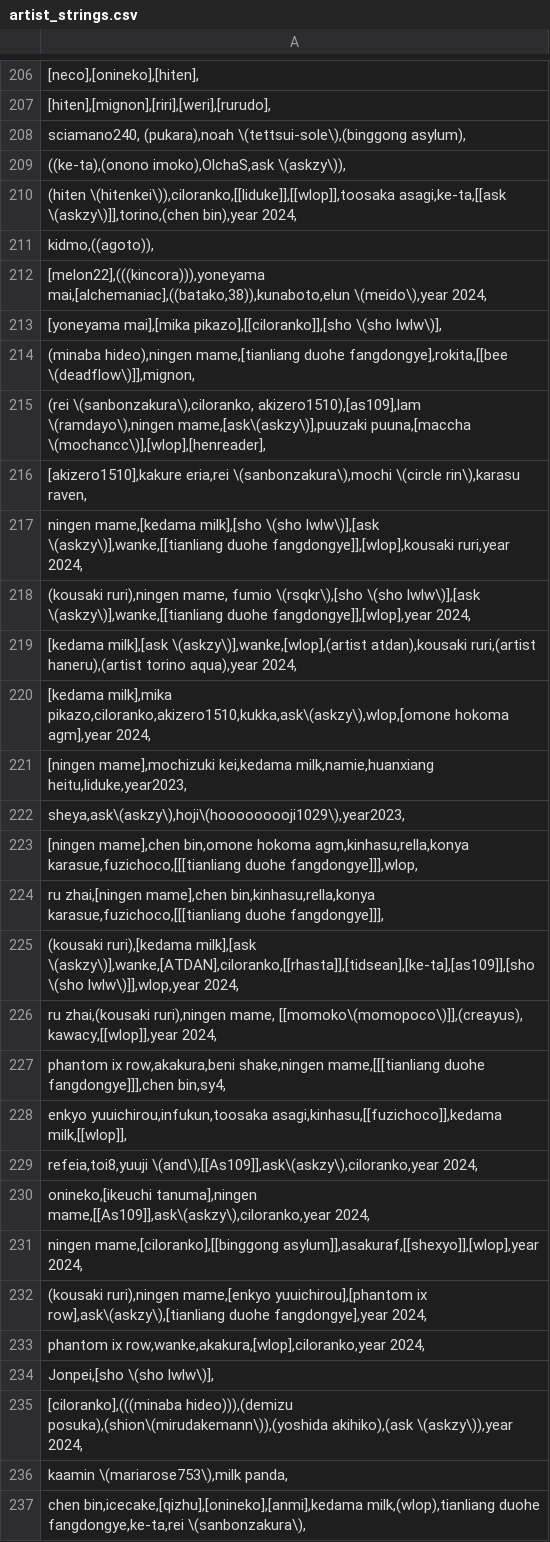
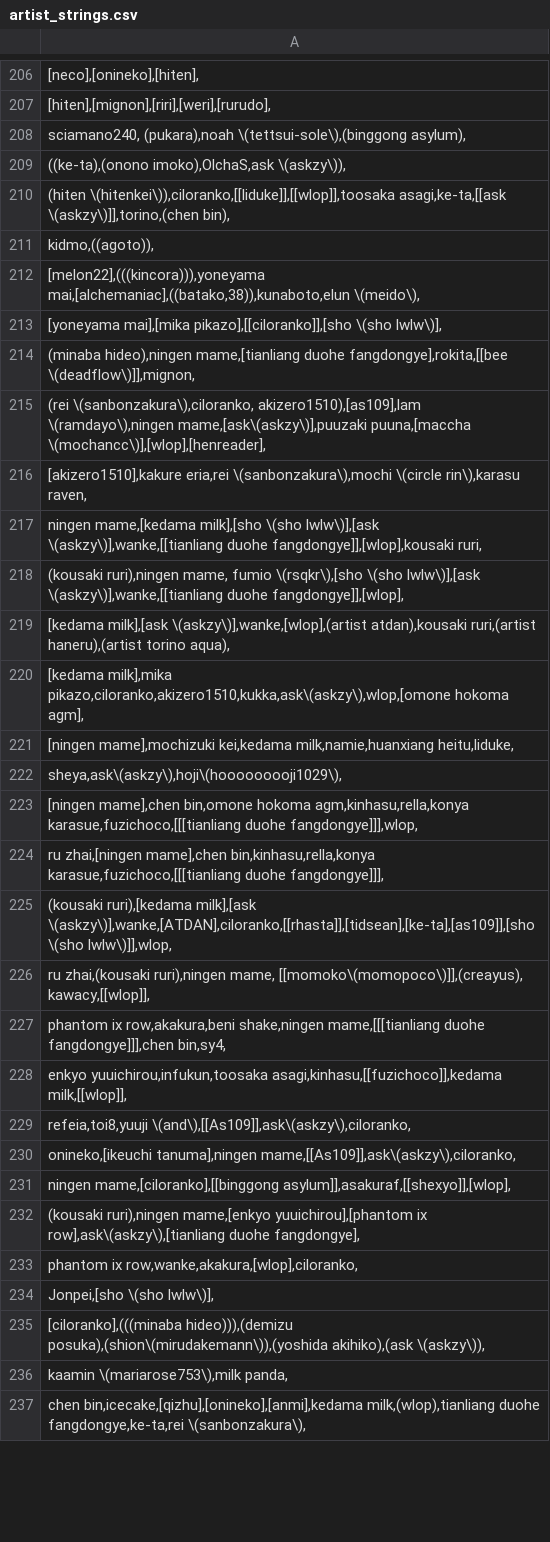
Before and after one commit to WallBreakerNO4/Stable-Diffusion-PromptXY-Plus, a CSV file: prompts/artist_strings.csv, drawn as a sheet; only a part is shown, gaps mark what is left out; the diff covers the shown part only.

```diff
--- a/prompts/artist_strings.csv
+++ b/prompts/artist_strings.csv
@@ -209,5 +209,5 @@
 "((ke-ta),(onono imoko),OlchaS,ask \(askzy\)),"
-"(hiten \(hitenkei\)),ciloranko,[[liduke]],[[wlop]],toosaka asagi,ke-ta,[[ask \(askzy\)]],torino,(chen bin),year 2024,"
+"(hiten \(hitenkei\)),ciloranko,[[liduke]],[[wlop]],toosaka asagi,ke-ta,[[ask \(askzy\)]],torino,(chen bin),"
 "kidmo,((agoto)),"
-"[melon22],(((kincora))),yoneyama mai,[alchemaniac],((batako,38)),kunaboto,elun \(meido\),year 2024,"
+"[melon22],(((kincora))),yoneyama mai,[alchemaniac],((batako,38)),kunaboto,elun \(meido\),"
 "[yoneyama mai],[mika pikazo],[[ciloranko]],[sho \(sho lwlw\)],"
@@ -216,21 +216,21 @@
 "[akizero1510],kakure eria,rei \(sanbonzakura\),mochi \(circle rin\),karasu raven,"
-"ningen mame,[kedama milk],[sho \(sho lwlw\)],[ask \(askzy\)],wanke,[[tianliang duohe fangdongye]],[wlop],kousaki ruri,year 2024,"
-"(kousaki ruri),ningen mame, fumio \(rsqkr\),[sho \(sho lwlw\)],[ask \(askzy\)],wanke,[[tianliang duohe fangdongye]],[wlop],year 2024,"
-"[kedama milk],[ask \(askzy\)],wanke,[wlop],(artist atdan),kousaki ruri,(artist haneru),(artist torino aqua),year 2024,"
-"[kedama milk],mika pikazo,ciloranko,akizero1510,kukka,ask\(askzy\),wlop,[omone hokoma agm],year 2024,"
-"[ningen mame],mochizuki kei,kedama milk,namie,huanxiang heitu,liduke,year2023,"
-"sheya,ask\(askzy\),hoji\(hooooooooji1029\),year2023,"
+"ningen mame,[kedama milk],[sho \(sho lwlw\)],[ask \(askzy\)],wanke,[[tianliang duohe fangdongye]],[wlop],kousaki ruri,"
+"(kousaki ruri),ningen mame, fumio \(rsqkr\),[sho \(sho lwlw\)],[ask \(askzy\)],wanke,[[tianliang duohe fangdongye]],[wlop],"
+"[kedama milk],[ask \(askzy\)],wanke,[wlop],(artist atdan),kousaki ruri,(artist haneru),(artist torino aqua),"
+"[kedama milk],mika pikazo,ciloranko,akizero1510,kukka,ask\(askzy\),wlop,[omone hokoma agm],"
+"[ningen mame],mochizuki kei,kedama milk,namie,huanxiang heitu,liduke,"
+"sheya,ask\(askzy\),hoji\(hooooooooji1029\),"
 "[ningen mame],chen bin,omone hokoma agm,kinhasu,rella,konya karasue,fuzichoco,[[[tianliang duohe fangdongye]]],wlop,"
 "ru zhai,[ningen mame],chen bin,kinhasu,rella,konya karasue,fuzichoco,[[[tianliang duohe fangdongye]]],"
-"(kousaki ruri),[kedama milk],[ask \(askzy\)],wanke,[ATDAN],ciloranko,[[rhasta]],[tidsean],[ke-ta],[as109]],[sho \(sho lwlw\)]],wlop,year 2024,"
-"ru zhai,(kousaki ruri),ningen mame, [[momoko\(momopoco\)]],(creayus), kawacy,[[wlop]],year 2024,"
+"(kousaki ruri),[kedama milk],[ask \(askzy\)],wanke,[ATDAN],ciloranko,[[rhasta]],[tidsean],[ke-ta],[as109]],[sho \(sho lwlw\)]],wlop,"
+"ru zhai,(kousaki ruri),ningen mame, [[momoko\(momopoco\)]],(creayus), kawacy,[[wlop]],"
 "phantom ix row,akakura,beni shake,ningen mame,[[[tianliang duohe fangdongye]]],chen bin,sy4,"
 "enkyo yuuichirou,infukun,toosaka asagi,kinhasu,[[fuzichoco]],kedama milk,[[wlop]],"
-"refeia,toi8,yuuji \(and\),[[As109]],ask\(askzy\),ciloranko,year 2024,"
-"onineko,[ikeuchi tanuma],ningen mame,[[As109]],ask\(askzy\),ciloranko,year 2024,"
-"ningen mame,[ciloranko],[[binggong asylum]],asakuraf,[[shexyo]],[wlop],year 2024,"
-"(kousaki ruri),ningen mame,[enkyo yuuichirou],[phantom ix row],ask\(askzy\),[tianliang duohe fangdongye],year 2024,"
-"phantom ix row,wanke,akakura,[wlop],ciloranko,year 2024,"
+"refeia,toi8,yuuji \(and\),[[As109]],ask\(askzy\),ciloranko,"
+"onineko,[ikeuchi tanuma],ningen mame,[[As109]],ask\(askzy\),ciloranko,"
+"ningen mame,[ciloranko],[[binggong asylum]],asakuraf,[[shexyo]],[wlop],"
+"(kousaki ruri),ningen mame,[enkyo yuuichirou],[phantom ix row],ask\(askzy\),[tianliang duohe fangdongye],"
+"phantom ix row,wanke,akakura,[wlop],ciloranko,"
 "Jonpei,[sho \(sho lwlw\)],"
-"[ciloranko],(((minaba hideo))),(demizu posuka),(shion\(mirudakemann\)),(yoshida akihiko),(ask \(askzy\)),year 2024,"
+"[ciloranko],(((minaba hideo))),(demizu posuka),(shion\(mirudakemann\)),(yoshida akihiko),(ask \(askzy\)),"
 "kaamin \(mariarose753\),milk panda,"
```
Also changed, not shown: 135 edited cells elsewhere in this file, prompts/artist_strings_unique.csv, prompts/prompt_string.csv, 1 other file.
